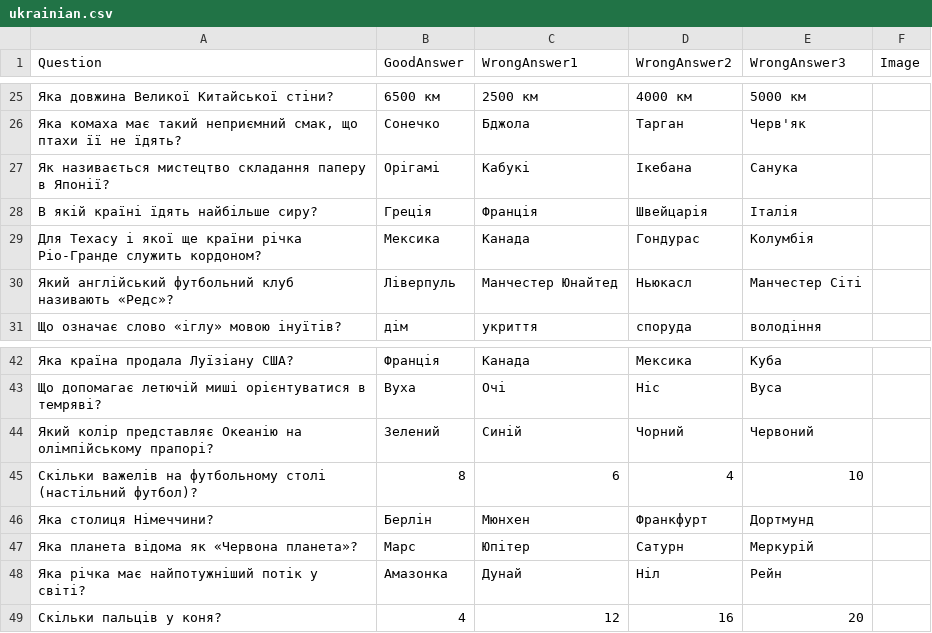
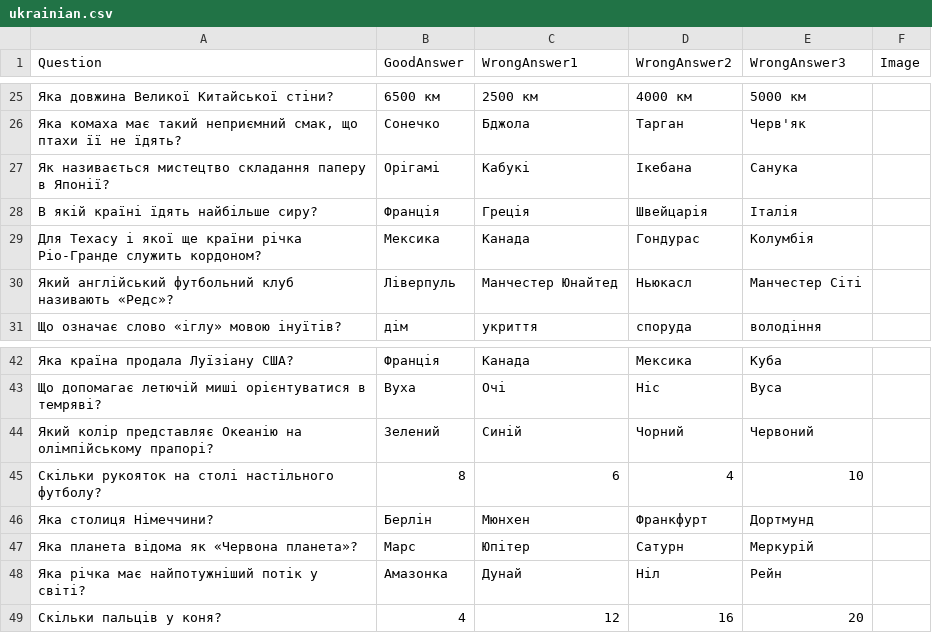
Before and after one commit to Gild56/the_test, a CSV file: databases/ukrainian.csv, drawn as a sheet; only a part is shown, gaps mark what is left out.

```diff
--- a/databases/ukrainian.csv
+++ b/databases/ukrainian.csv
@@ -27,3 +27,3 @@
 "Як називається мистецтво складання паперу в Японії?","Орігамі","Кабукі","Ікебана","Санука"
-"В якій країні їдять найбільше сиру?","Греція","Франція","Швейцарія","Італія"
+"В якій країні їдять найбільше сиру?","Франція","Греція","Швейцарія","Італія"
 "Для Техасу і якої ще країни річка Ріо-Гранде служить кордоном?","Мексика","Канада","Гондурас","Колумбія"
@@ -44,3 +44,3 @@
 "Який колір представляє Океанію на олімпійському прапорі?","Зелений","Синій","Чорний","Червоний"
-"Скільки важелів на футбольному столі (настільний футбол)?","8","6","4","10"
+"Скільки рукояток на столі настільного футболу?","8","6","4","10"
 "Яка столиця Німеччини?","Берлін","Мюнхен","Франкфурт","Дортмунд"
```
Also changed, not shown: databases/english.csv, databases/french.csv, 9 other files.
